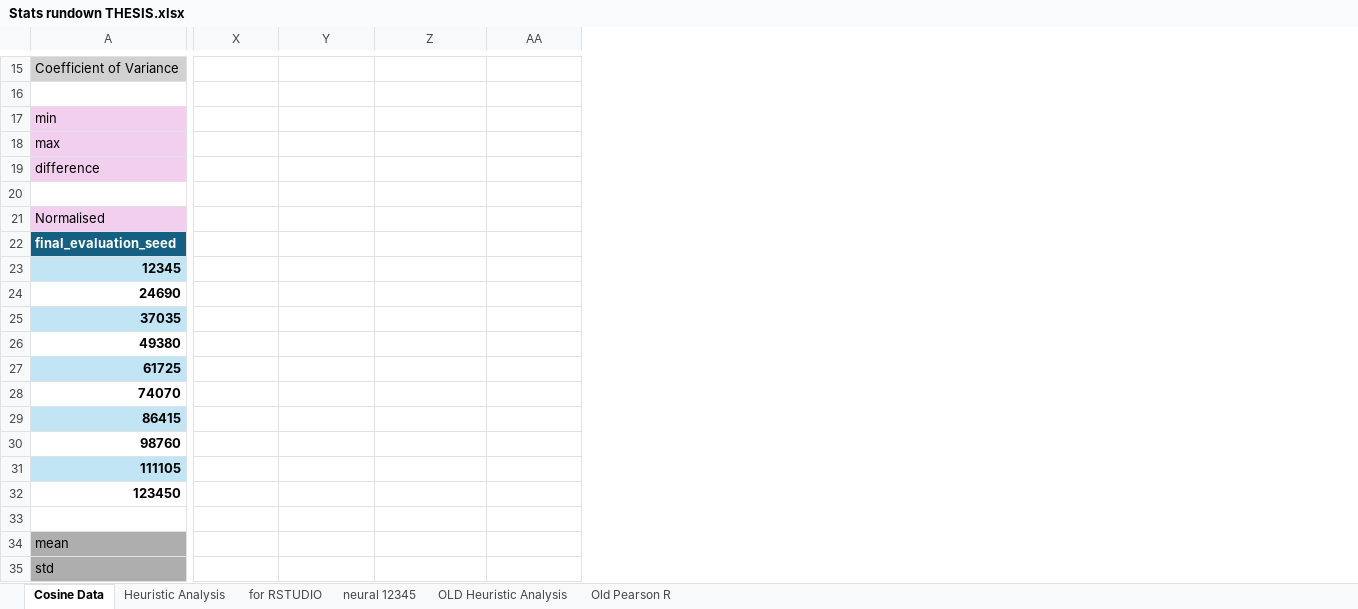
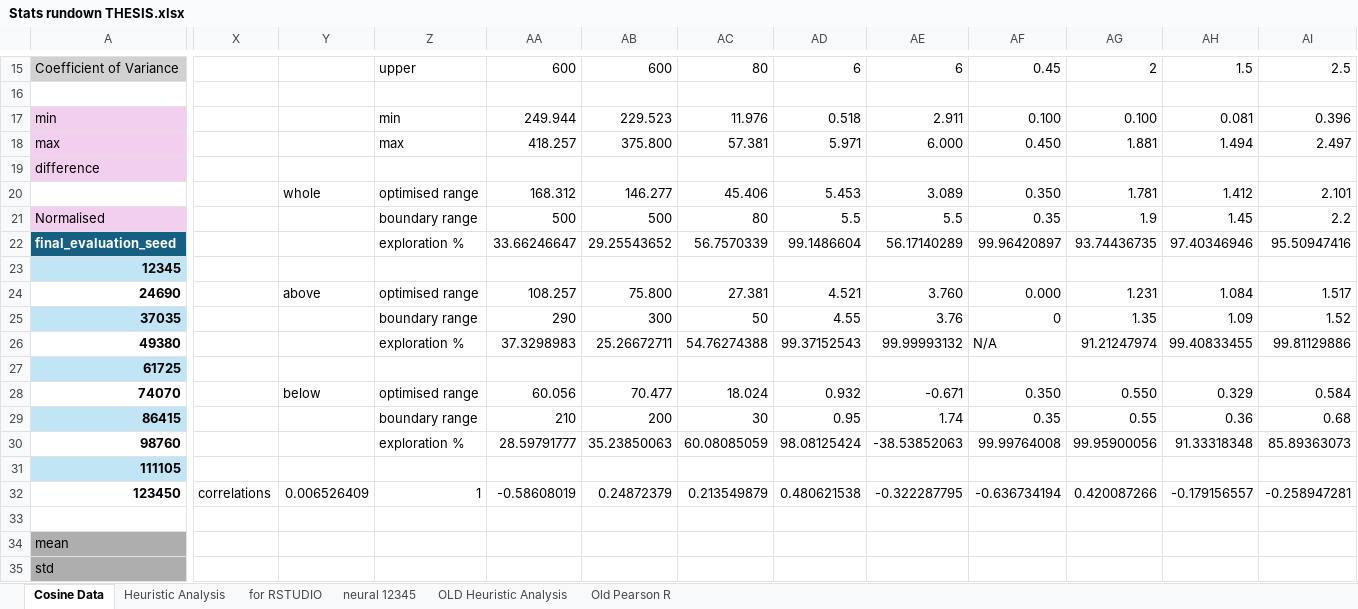
Before and after one commit to GKDavidson1/serotonin, an Excel workbook: THESIS/Stats rundown THESIS.xlsx, sheet Cosine Data, drawn as a sheet; only a part is shown, gaps mark what is left out; values as stored, in another font and other column widths than the file's, no borders; charts and pictures and conditional formats and table styles not drawn; rows hold the shown columns only; the diff covers the shown part only; the diff names each change by its address in the sheet, - before the commit and + after, or states it on an @@ line.

```diff
--- a/THESIS/Stats rundown THESIS.xlsx (sheet Cosine Data)
+++ b/THESIS/Stats rundown THESIS.xlsx (sheet Cosine Data)
+column AB, rows 15-32: 600 |  | 229.523 | 375.800 |  | 146.277 | 500 | 29.25543652 |  | 75.800 | 300 | 25.26672711 |  | 70.477 | 200 | 35.23850063 |  | 0.24872379
+column AC, rows 15-32: 80 |  | 11.976 | 57.381 |  | 45.406 | 80 | 56.7570339 |  | 27.381 | 50 | 54.76274388 |  | 18.024 | 30 | 60.08085059 |  | 0.213549879
+column AD, rows 15-32: 6 |  | 0.518 | 5.971 |  | 5.453 | 5.5 | 99.1486604 |  | 4.521 | 4.55 | 99.37152543 |  | 0.932 | 0.95 | 98.08125424 |  | 0.480621538
+column AE, rows 15-32: 6 |  | 2.911 | 6.000 |  | 3.089 | 5.5 | 56.17140289 |  | 3.760 | 3.76 | 99.99993132 |  | -0.671 | 1.74 | -38.53852063 |  | -0.322287795
+column AF, rows 15-32: 0.45 |  | 0.100 | 0.450 |  | 0.350 | 0.35 | 99.96420897 |  | 0.000 | 0 | N/A |  | 0.350 | 0.35 | 99.99764008 |  | -0.636734194
+column AG, rows 15-32: 2 |  | 0.100 | 1.881 |  | 1.781 | 1.9 | 93.74436735 |  | 1.231 | 1.35 | 91.21247974 |  | 0.550 | 0.55 | 99.95900056 |  | 0.420087266
+column AH, rows 15-32: 1.5 |  | 0.081 | 1.494 |  | 1.412 | 1.45 | 97.40346946 |  | 1.084 | 1.09 | 99.40833455 |  | 0.329 | 0.36 | 91.33318348 |  | -0.179156557
+column AI, rows 15-32: 2.5 |  | 0.396 | 2.497 |  | 2.101 | 2.2 | 95.50947416 |  | 1.517 | 1.52 | 99.81129886 |  | 0.584 | 0.68 | 85.89363073 |  | -0.258947281
-Z15: (empty)
+Z15: upper
-AA15: (empty)
+AA15: 600
-Z17: (empty)
+Z17: min
-AA17: (empty)
+AA17: 249.944
-Z18: (empty)
+Z18: max
-AA18: (empty)
+AA18: 418.257
-row 20: (empty)
+row 20:  |  | whole | optimised range | 168.312 | 146.277 | 45.406 | 5.453 | 3.089 | 0.350 | 1.781 | 1.412 | 2.101
-Z21: (empty)
+Z21: boundary range
-AA21: (empty)
+AA21: 500
-Z22: (empty)
+Z22: exploration %
-AA22: (empty)
+AA22: 33.66246647
-Y24: (empty)
+Y24: above
-Z24: (empty)
+Z24: optimised range
-AA24: (empty)
+AA24: 108.257
-Z25: (empty)
+Z25: boundary range
-AA25: (empty)
+AA25: 290
-Z26: (empty)
+Z26: exploration %
-AA26: (empty)
+AA26: 37.3298983
-Y28: (empty)
+Y28: below
-Z28: (empty)
+Z28: optimised range
-AA28: (empty)
+AA28: 60.056
-Z29: (empty)
+Z29: boundary range
-AA29: (empty)
+AA29: 210
-Z30: (empty)
+Z30: exploration %
-AA30: (empty)
+AA30: 28.59791777
-X32: (empty)
+X32: correlations
-Y32: (empty)
+Y32: 0.006526409
-Z32: (empty)
+Z32: 1
-AA32: (empty)
+AA32: -0.58608019
```
Also changed, not shown: 48 edited cells and cell formats elsewhere in this sheet, charts or pictures, 18 other files.
